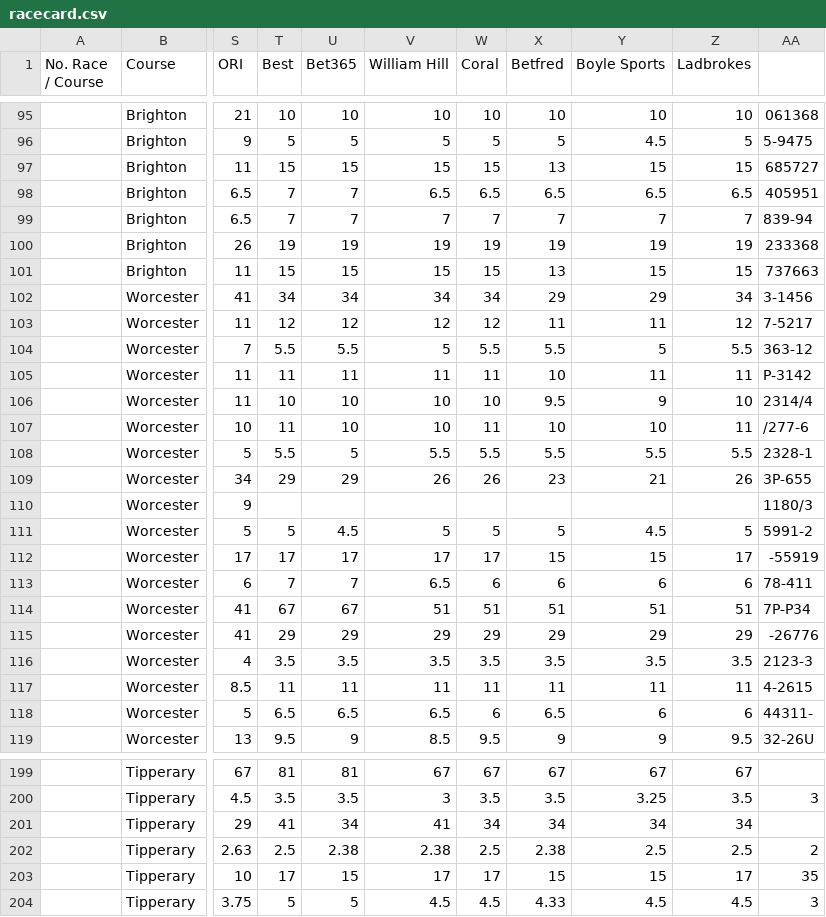
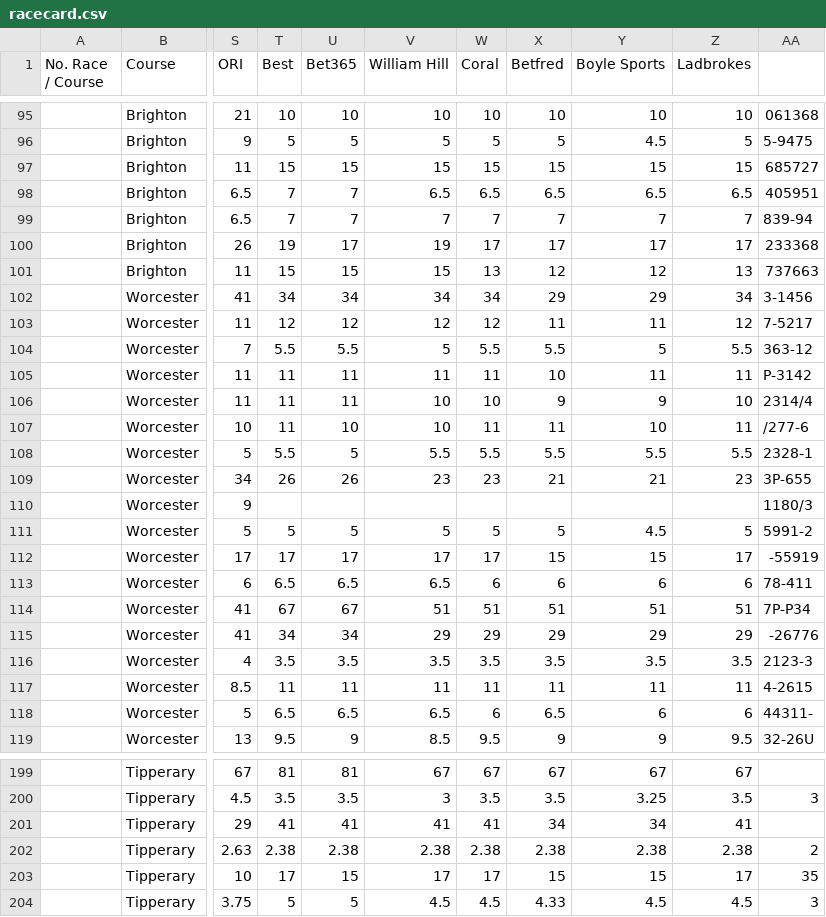
Before and after one commit to ukhorse888uk/dashboard, a CSV file: csv/racecard.csv, drawn as a sheet; only a part is shown, gaps mark what is left out; the diff covers the shown part only; the diff names each change by its address in the sheet, - before the commit and + after, or states it on an @@ line.

Commit message:
Auto update racecard & dropodds - 2025-08-31 12:28:08

```diff
--- a/csv/racecard.csv
+++ b/csv/racecard.csv
-X97 (Betfred): 13
+X97 (Betfred): 15
-U100 (Bet365): 19
+U100 (Bet365): 17
-W100 (Coral): 19
+W100 (Coral): 17
-X100 (Betfred): 19
+X100 (Betfred): 17
-Y100 (Boyle Sports): 19
+Y100 (Boyle Sports): 17
-Z100 (Ladbrokes): 19
+Z100 (Ladbrokes): 17
-W101 (Coral): 15
+W101 (Coral): 13
-X101 (Betfred): 13
+X101 (Betfred): 12
-Y101 (Boyle Sports): 15
+Y101 (Boyle Sports): 12
-Z101 (Ladbrokes): 15
+Z101 (Ladbrokes): 13
-T106 (Best): 10
+T106 (Best): 11
-U106 (Bet365): 10
+U106 (Bet365): 11
-X106 (Betfred): 9.5
+X106 (Betfred): 9
-X107 (Betfred): 10
+X107 (Betfred): 11
-T109 (Best): 29
+T109 (Best): 26
-U109 (Bet365): 29
+U109 (Bet365): 26
-V109 (William Hill): 26
+V109 (William Hill): 23
-W109 (Coral): 26
+W109 (Coral): 23
-X109 (Betfred): 23
+X109 (Betfred): 21
-Z109 (Ladbrokes): 26
+Z109 (Ladbrokes): 23
-U111 (Bet365): 4.5
+U111 (Bet365): 5
-T113 (Best): 7
+T113 (Best): 6.5
-U113 (Bet365): 7
+U113 (Bet365): 6.5
-T115 (Best): 29
+T115 (Best): 34
-U115 (Bet365): 29
+U115 (Bet365): 34
-U201 (Bet365): 34
+U201 (Bet365): 41
-W201 (Coral): 34
+W201 (Coral): 41
-Z201 (Ladbrokes): 34
+Z201 (Ladbrokes): 41
-T202 (Best): 2.5
+T202 (Best): 2.38
-W202 (Coral): 2.5
+W202 (Coral): 2.38
-Y202 (Boyle Sports): 2.5
+Y202 (Boyle Sports): 2.38
-Z202 (Ladbrokes): 2.5
+Z202 (Ladbrokes): 2.38
```
Also changed, not shown: 97 edited cells elsewhere in this file, csv/dropodds.csv.
